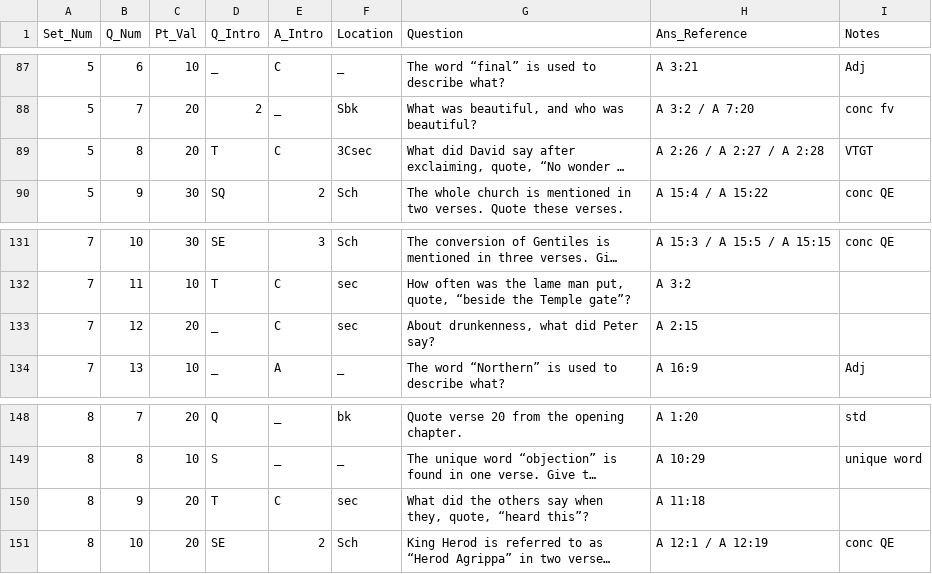
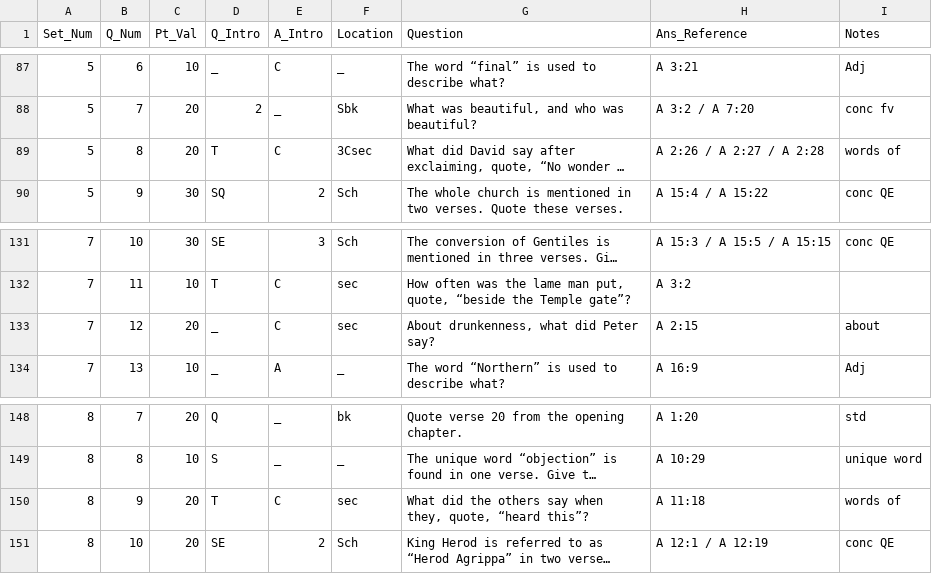
Before and after one commit to Stone-Snevets/BQ_Question_ReadIn, a CSV file: output.csv, drawn as a sheet; only a part is shown, gaps mark what is left out; long unchanged cells end in …; the diff covers the shown part only; the diff names each change by its address in the sheet, - before the commit and + after, or states it on an @@ line.

Commit message:
Include notes for questions 'about' or 'concerning' something

```diff
--- a/output.csv
+++ b/output.csv
-I89 (Notes): VTGT
+I89 (Notes): words of
-I133 (Notes): (empty)
+I133 (Notes): about
-I150 (Notes): (empty)
+I150 (Notes): words of
```
Also changed, not shown: 14 edited cells elsewhere in this file, 1 other file.
